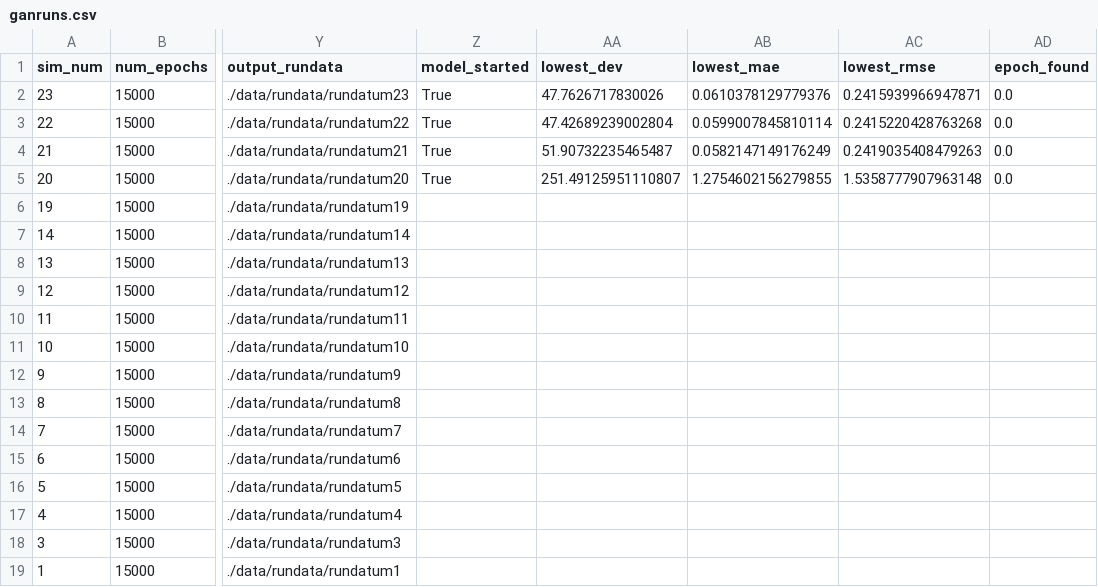
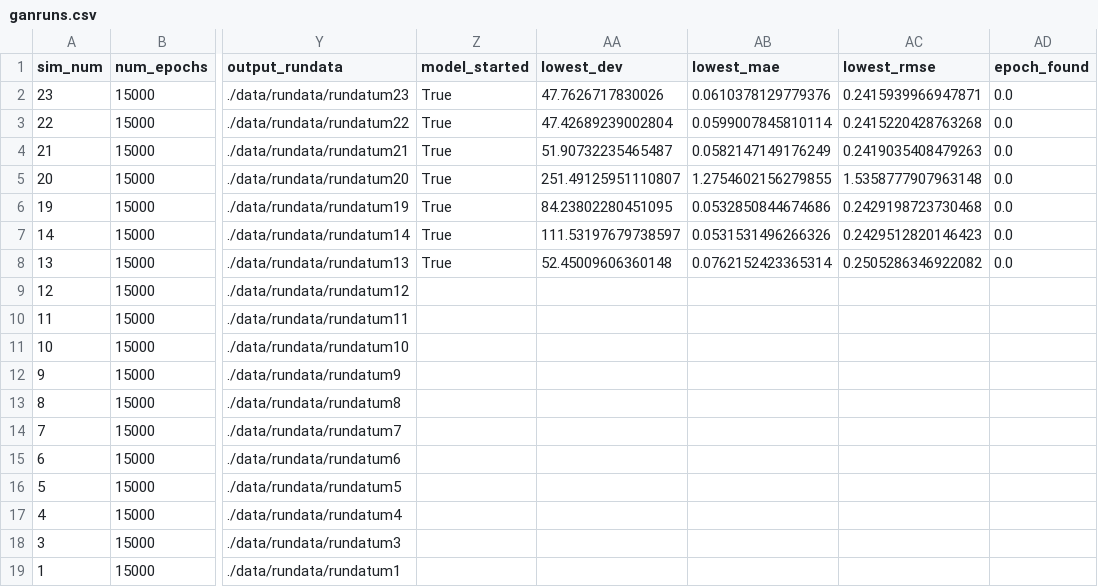
Before and after one commit to AfairiJJ/thesis, a CSV file: config/ganruns.csv, drawn as a sheet; only a part is shown, gaps mark what is left out; the diff names each change by its address in the sheet, - before the commit and + after, or states it on an @@ line.

```diff
--- a/config/ganruns.csv
+++ b/config/ganruns.csv
-Z6:Z8 (model_started): (empty)
+Z6:Z8 (model_started): True
-AA6 (lowest_dev): (empty)
+AA6 (lowest_dev): 84.23802280451095
-AB6 (lowest_mae): (empty)
+AB6 (lowest_mae): 0.0532850844674686
-AC6 (lowest_rmse): (empty)
+AC6 (lowest_rmse): 0.2429198723730468
-AD6:AD8 (epoch_found): (empty)
+AD6:AD8 (epoch_found): 0.0
-AA7 (lowest_dev): (empty)
+AA7 (lowest_dev): 111.53197679738597
-AB7 (lowest_mae): (empty)
+AB7 (lowest_mae): 0.0531531496266326
-AC7 (lowest_rmse): (empty)
+AC7 (lowest_rmse): 0.2429512820146423
-AA8 (lowest_dev): (empty)
+AA8 (lowest_dev): 52.45009606360148
-AB8 (lowest_mae): (empty)
+AB8 (lowest_mae): 0.0762152423365314
-AC8 (lowest_rmse): (empty)
+AC8 (lowest_rmse): 0.2505286346922082
```
Also changed, not shown: 6 other files.
